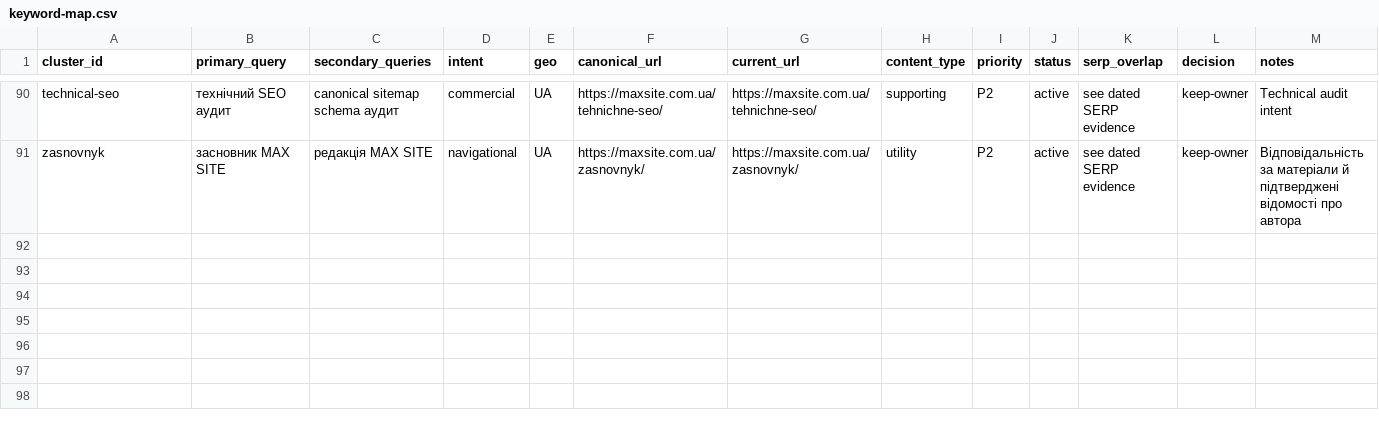
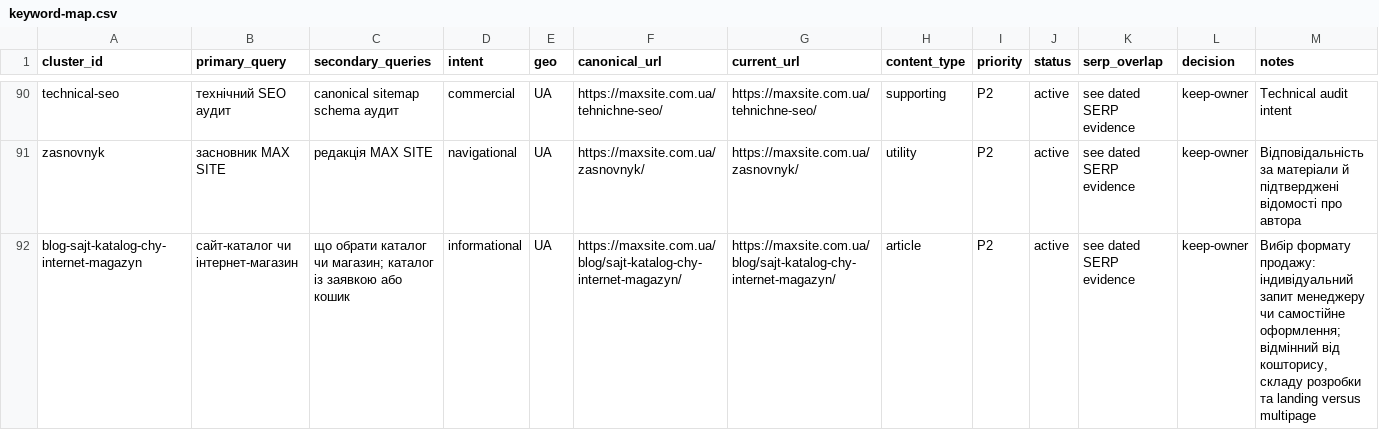
Before and after one commit to Emelkey/Max-saite, a CSV file: seo/keyword-map.csv, drawn as a sheet; only a part is shown, gaps mark what is left out; the diff names each change by its address in the sheet, - before the commit and + after, or states it on an @@ line.

Commit message:
Publish catalog versus online store decision guide (#36) [production-release]
Publish the approved fresh Ukrainian article with four FAQs, canonical metadata, blog and sitemap discovery, and read-only desktop/mobile article verification. Full SEO, unit, browser and Lighthouse quality gate passed for 1d79cd31947e9bc5fb482a3b11c88c2006eda22e.

```diff
--- a/seo/keyword-map.csv
+++ b/seo/keyword-map.csv
+row 92: blog-sajt-katalog-chy-internet-magazyn | сайт-каталог чи інтернет-магазин | що обрати каталог чи магазин; каталог із заявкою або кошик | informational | UA | https://maxsite.com.ua/blog/sajt-katalog-chy-internet-magazyn/ | https://maxsite.com.ua/blog/sajt-katalog-chy-internet-magazyn/ | article | P2 | active | see dated SERP evidence | keep-owner | Вибір формату продажу: індивідуальний запит менеджеру чи самостійне оформлення; відмінний від кошторису, складу розробки та landing versus multipage
```
Also changed, not shown: 8 other files.
